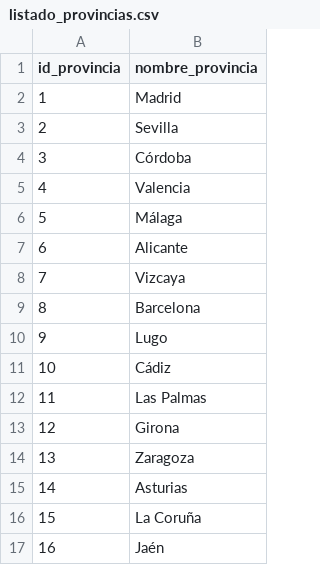
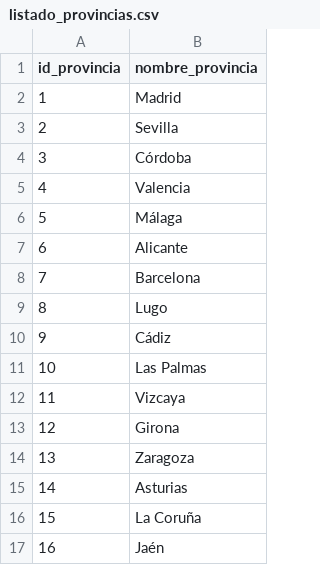
Before and after one commit to Morann96/coches_segunda_mano, a CSV file: bin/listado_provincias.csv, drawn as a sheet; only a part is shown.

```diff
--- a/bin/listado_provincias.csv
+++ b/bin/listado_provincias.csv
@@ -7,7 +7,7 @@ id_provincia,nombre_provincia
 6,Alicante
-7,Vizcaya
-8,Barcelona
-9,Lugo
-10,Cádiz
-11,Las Palmas
+7,Barcelona
+8,Lugo
+9,Cádiz
+10,Las Palmas
+11,Vizcaya
 12,Girona
```
Also changed, not shown: bin/listado_concesionarios.csv, bin/listado_modelos.csv, 1 other file.
